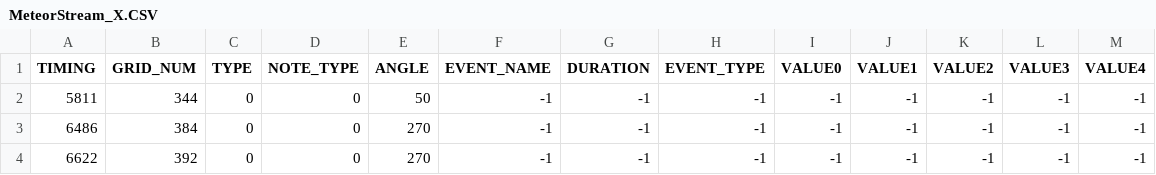
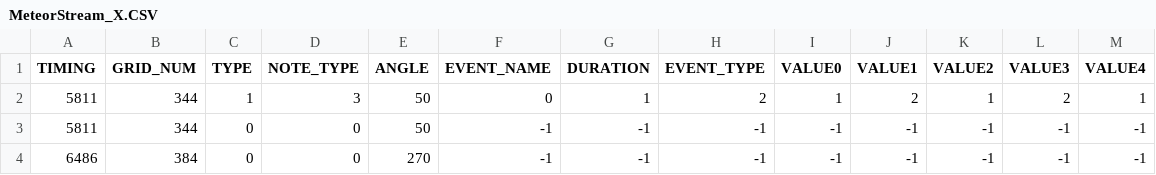
Before and after one commit to snlim00/Overlap, a CSV file: Assets/Levels/MeteorStream/Resources/MeteorStream_X.CSV, drawn as a sheet; only a part is shown; the shorter side is filled out with more unchanged rows.

```diff
--- a/Assets/Levels/MeteorStream/Resources/MeteorStream_X.CSV
+++ b/Assets/Levels/MeteorStream/Resources/MeteorStream_X.CSV
@@ -1,2 +1,3 @@
 TIMING,GRID_NUM,TYPE,NOTE_TYPE,ANGLE,EVENT_NAME,DURATION,EVENT_TYPE,VALUE0,VALUE1,VALUE2,VALUE3,VALUE4
+5811,344,1,3,50,0,1,2,1,2,1,2,1
 5811,344,0,0,50,-1,-1,-1,-1,-1,-1,-1,-1
```
Also changed, not shown: 5 other files.
